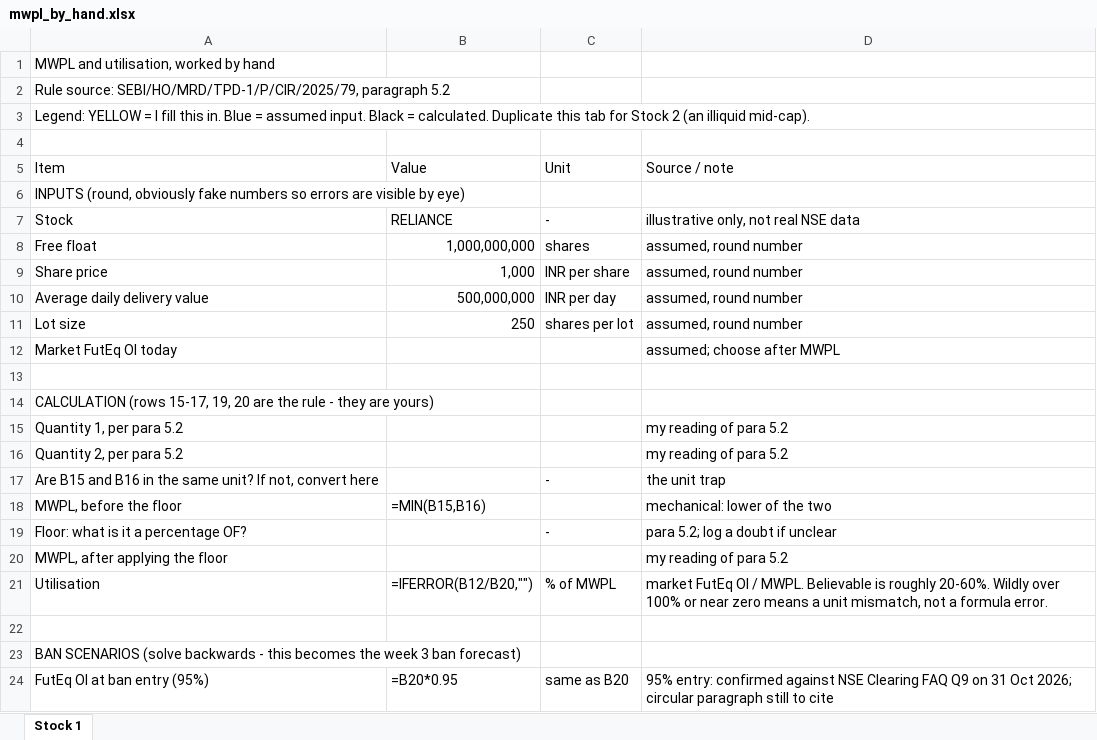
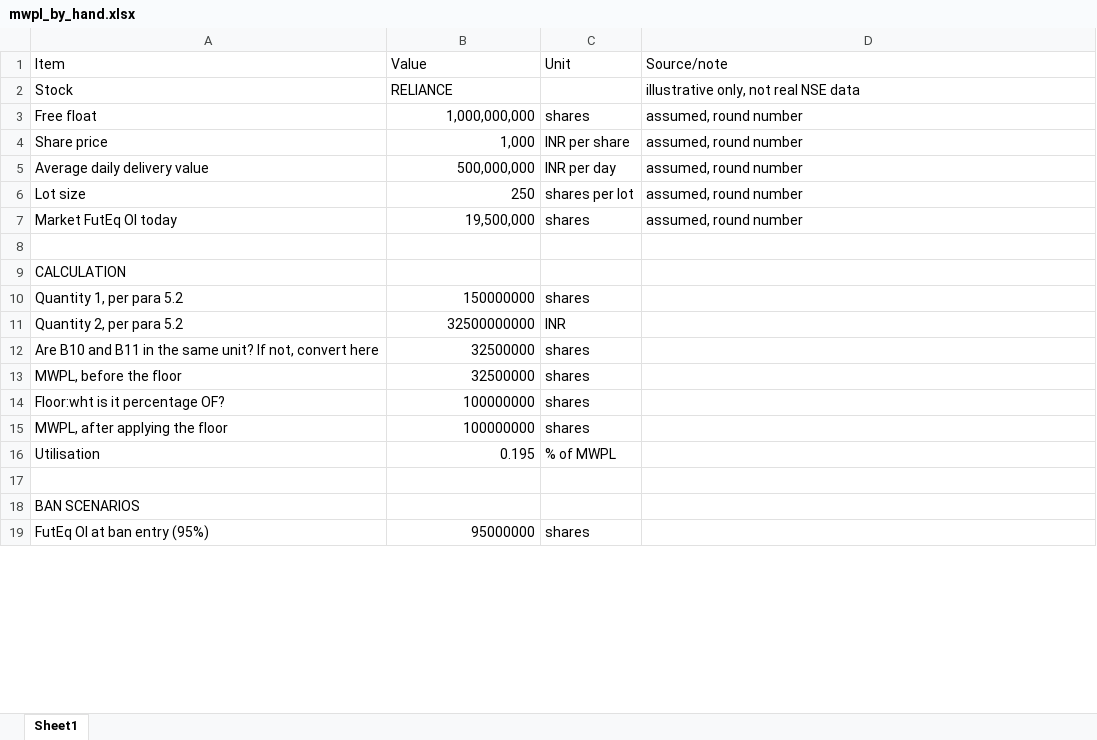
Before and after one commit to Negotiator-10/futeq-sentinel-public, an Excel workbook: docs/handcalcs/mwpl_by_hand.xlsx, sheet Sheet1, drawn as a sheet; only a part is shown; values as stored, in another font and other column widths than the file's, no cell formats; formulas without a stored value are shown as written; removed rows and columns are numbered as before the commit, all else as after; the diff covers the shown part only; the diff names each change by its address in the sheet, - before the commit and + after, or states it on an @@ line.

```diff
--- a/docs/handcalcs/mwpl_by_hand.xlsx (sheet Sheet1)
+++ b/docs/handcalcs/mwpl_by_hand.xlsx (sheet Sheet1)
-sheet tab: Stock 1
+sheet tab: Sheet1
-row 1: MWPL and utilisation, worked by hand
-row 2: Rule source: SEBI/HO/MRD/TPD-1/P/CIR/2025/79, paragraph 5.2
-row 3: Legend: YELLOW = I fill this in. Blue = assumed input. Black = calculated. Duplicate this tab for Stock 2 (an illiquid mid-cap).
-row 4: (empty)
-D1: Source / note
+D1: Source/note
-row 6: INPUTS (round, obviously fake numbers so errors are visible by eye)
-C2 (Unit): -
+C2 (Unit): (empty)
-B7 (Value): (empty)
+B7 (Value): 19,500,000
-C7 (Unit): (empty)
+C7 (Unit): shares
-D7 (Source/note): assumed; choose after MWPL
+D7 (Source/note): assumed, round number
-A9 (Item): CALCULATION (rows 15-17, 19, 20 are the rule - they are yours)
+A9 (Item): CALCULATION
-B10 (Value): (empty)
+B10 (Value): 150000000
-C10 (Unit): (empty)
+C10 (Unit): shares
-D10:D11 (Source/note): my reading of para 5.2
+D10:D11 (Source/note): (empty)
-B11 (Value): (empty)
+B11 (Value): 32500000000
-C11 (Unit): (empty)
+C11 (Unit): INR
-row 17: Are B15 and B16 in the same unit? If not, convert here |  | - | the unit trap
+row 12: Are B10 and B11 in the same unit? If not, convert here | 32500000 | shares
-B13 (Value): =MIN(B15,B16)
+B13 (Value): 32500000
-C13 (Unit): (empty)
+C13 (Unit): shares
-D13 (Source/note): mechanical: lower of the two
+D13 (Source/note): (empty)
-row 19: Floor: what is it a percentage OF? |  | - | para 5.2; log a doubt if unclear
+row 14: Floor:wht is it percentage OF? | 100000000 | shares
-B15 (Value): (empty)
+B15 (Value): 100000000
-C15 (Unit): (empty)
+C15 (Unit): shares
-D15 (Source/note): my reading of para 5.2
+D15 (Source/note): (empty)
-B16 (Value): =IFERROR(B12/B20,"")
+B16 (Value): 0.195
-D16 (Source/note): market FutEq OI / MWPL. Believable is roughly 20-60%. Wildly over 100% or near zero means a unit mismatch, not a formula error.
+D16 (Source/note): (empty)
-A18 (Item): BAN SCENARIOS (solve backwards - this becomes the week 3 ban forecast)
+A18 (Item): BAN SCENARIOS
-B19 (Value): =B20*0.95
+B19 (Value): 95000000
-C19 (Unit): same as B20
+C19 (Unit): shares
-D19 (Source/note): 95% entry: confirmed against NSE Clearing FAQ Q9 on 31 Oct 2026; circular paragraph still to cite
+D19 (Source/note): (empty)
```
Also changed, not shown: 10 edited cells elsewhere in this sheet, cell formats, 6 other files.
